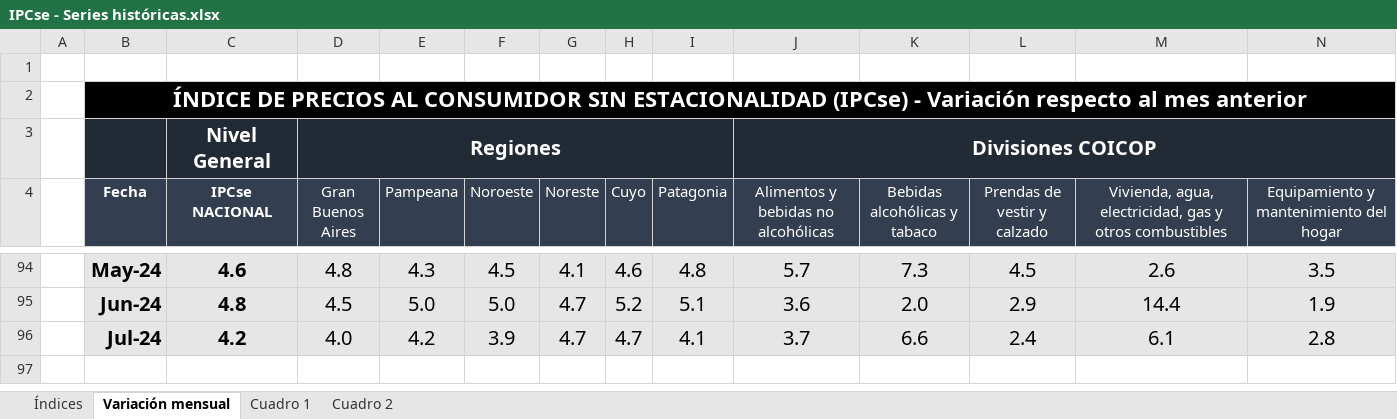
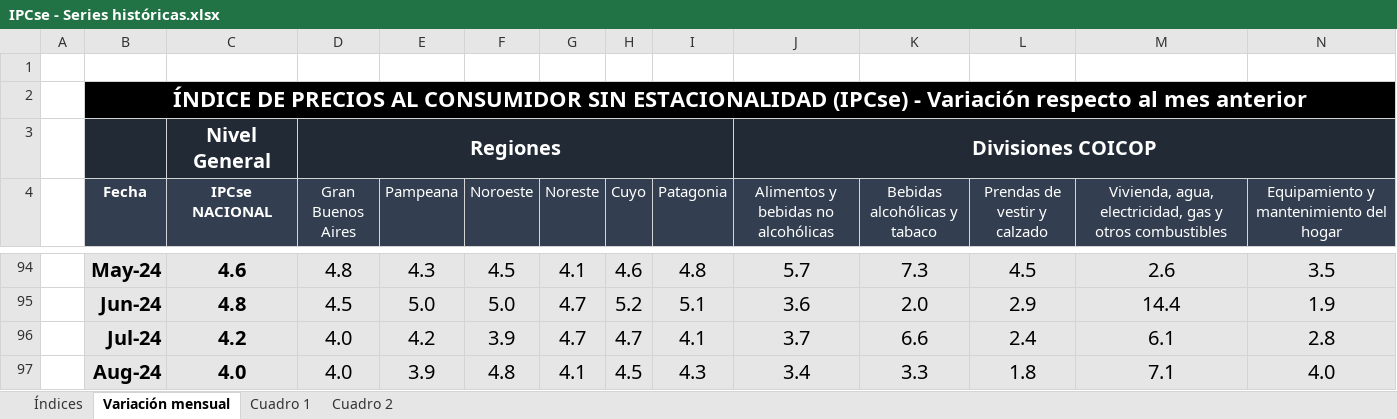
Before and after one commit to mrozada/mrozada.github.io, an Excel workbook: assets/excel/IPCse - Series históricas.xlsx, sheet Variación mensual, drawn as a sheet; only a part is shown, gaps mark what is left out; values as stored, in another font and other column widths than the file's, no borders; rows hold the shown columns only; the diff names each change by its address in the sheet, - before the commit and + after, or states it on an @@ line.

```diff
--- a/assets/excel/IPCse - Series históricas.xlsx (sheet Variación mensual)
+++ b/assets/excel/IPCse - Series históricas.xlsx (sheet Variación mensual)
+row 97:  | Aug-24 | 4.0 | 4.0 | 3.9 | 4.8 | 4.1 | 4.5 | 4.3 | 3.4 | 3.3 | 1.8 | 7.1 | 4.0
```
Also changed, not shown: sheet Cuadro 2, sheet Cuadro 1, sheet Índices, 3 other files.
